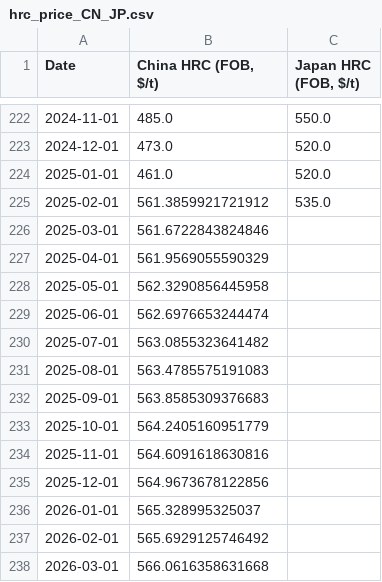
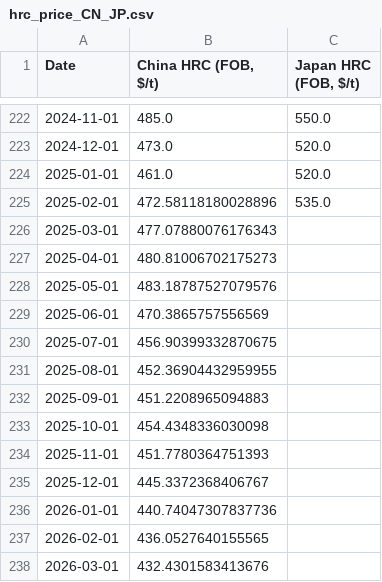
Before and after one commit to nguyenhpnguyen/BT4103-Business-Analytics-Capstone-Project, a CSV file: data/final/hrc_price_CN_JP.csv, drawn as a sheet; only a part is shown, gaps mark what is left out.

```diff
--- a/data/final/hrc_price_CN_JP.csv
+++ b/data/final/hrc_price_CN_JP.csv
@@ -224,15 +224,15 @@ Date,"China HRC (FOB, $/t)","Japan HRC (FOB, $/t)"
 2025-01-01,461.0,520.0
-2025-02-01,561.3859921721912,535.0
-2025-03-01,561.6722843824846,
-2025-04-01,561.9569055590329,
-2025-05-01,562.3290856445958,
-2025-06-01,562.6976653244474,
-2025-07-01,563.0855323641482,
-2025-08-01,563.4785575191083,
-2025-09-01,563.8585309376683,
-2025-10-01,564.2405160951779,
-2025-11-01,564.6091618630816,
-2025-12-01,564.9673678122856,
-2026-01-01,565.328995325037,
-2026-02-01,565.6929125746492,
-2026-03-01,566.0616358631668,
+2025-02-01,472.58118180028896,535.0
+2025-03-01,477.07880076176343,
+2025-04-01,480.81006702175273,
+2025-05-01,483.18787527079576,
+2025-06-01,470.3865757556569,
+2025-07-01,456.90399332870675,
+2025-08-01,452.36904432959955,
+2025-09-01,451.2208965094883,
+2025-10-01,454.4348336030098,
+2025-11-01,451.7780364751393,
+2025-12-01,445.3372368406767,
+2026-01-01,440.74047307837736,
+2026-02-01,436.0527640155565,
+2026-03-01,432.4301583413676,
```
Also changed, not shown: data/final/JP_forecast.csv, 7 other files.
